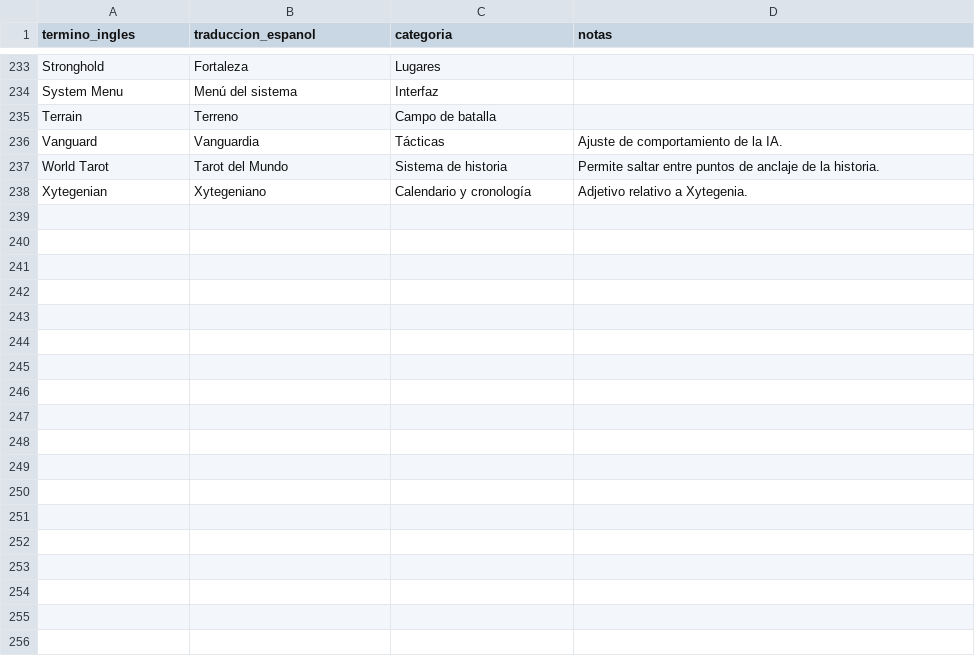
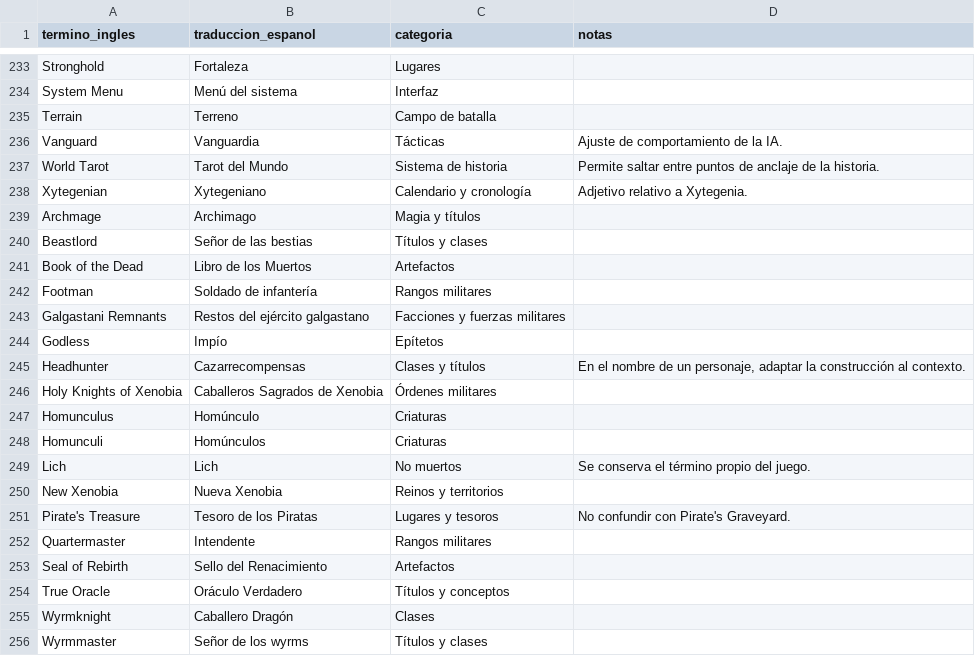
Before and after one commit to Bringerx13/Tactics-Ogre-One-Vision-ESP, a CSV file: Gibbed_English_CSV/Tactics_Ogre_Glosario_ES.csv, drawn as a sheet; only a part is shown, gaps mark what is left out.

Commit message:
Añadir términos del lote de hashes 026 al glosario

```diff
--- a/Gibbed_English_CSV/Tactics_Ogre_Glosario_ES.csv
+++ b/Gibbed_English_CSV/Tactics_Ogre_Glosario_ES.csv
@@ -238 +238,19 @@ World Tarot,Tarot del Mundo,Sistema de historia,Permite saltar entre puntos de a
 Xytegenian,Xytegeniano,Calendario y cronología,Adjetivo relativo a Xytegenia.
+Archmage,Archimago,Magia y títulos
+Beastlord,Señor de las bestias,Títulos y clases
+Book of the Dead,Libro de los Muertos,Artefactos
+Footman,Soldado de infantería,Rangos militares
+Galgastani Remnants,Restos del ejército galgastano,Facciones y fuerzas militares
+Godless,Impío,Epítetos
+Headhunter,Cazarrecompensas,Clases y títulos,"En el nombre de un personaje, adaptar la construcción al contexto."
+Holy Knights of Xenobia,Caballeros Sagrados de Xenobia,Órdenes militares
+Homunculus,Homúnculo,Criaturas
+Homunculi,Homúnculos,Criaturas
+Lich,Lich,No muertos,Se conserva el término propio del juego.
+New Xenobia,Nueva Xenobia,Reinos y territorios
+Pirate's Treasure,Tesoro de los Piratas,Lugares y tesoros,No confundir con Pirate's Graveyard.
+Quartermaster,Intendente,Rangos militares
+Seal of Rebirth,Sello del Renacimiento,Artefactos
+True Oracle,Oráculo Verdadero,Títulos y conceptos
+Wyrmknight,Caballero Dragón,Clases
+Wyrmmaster,Señor de los wyrms,Títulos y clases
```
